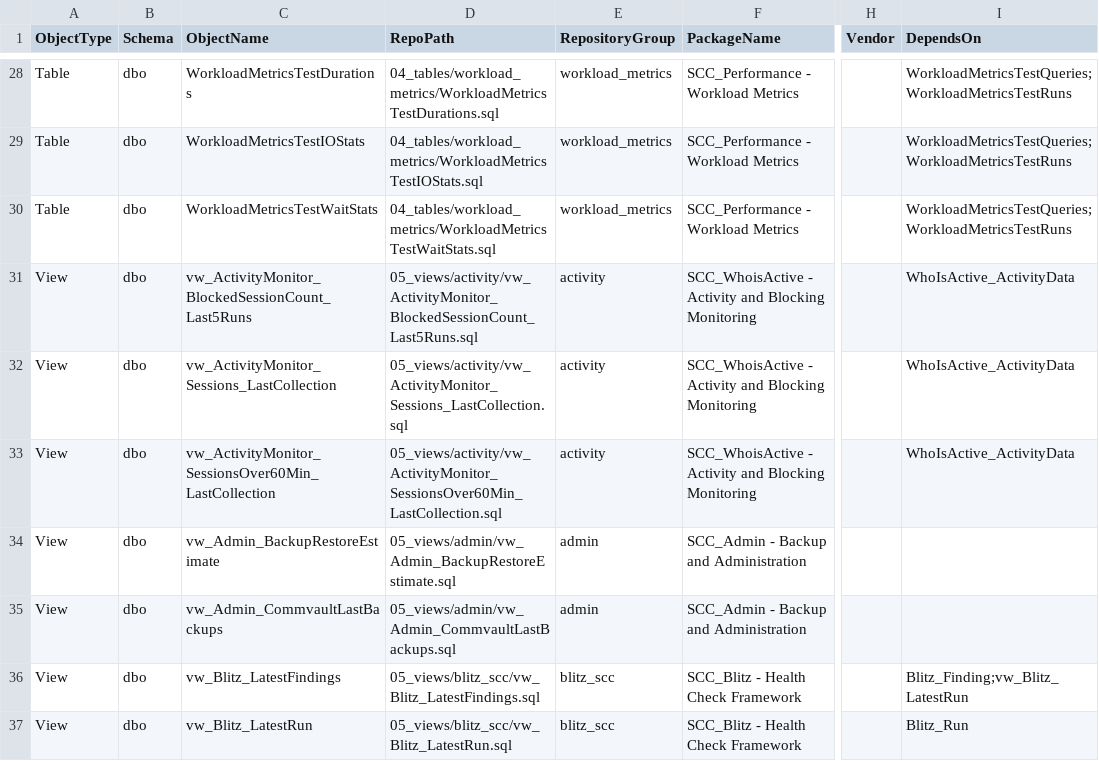
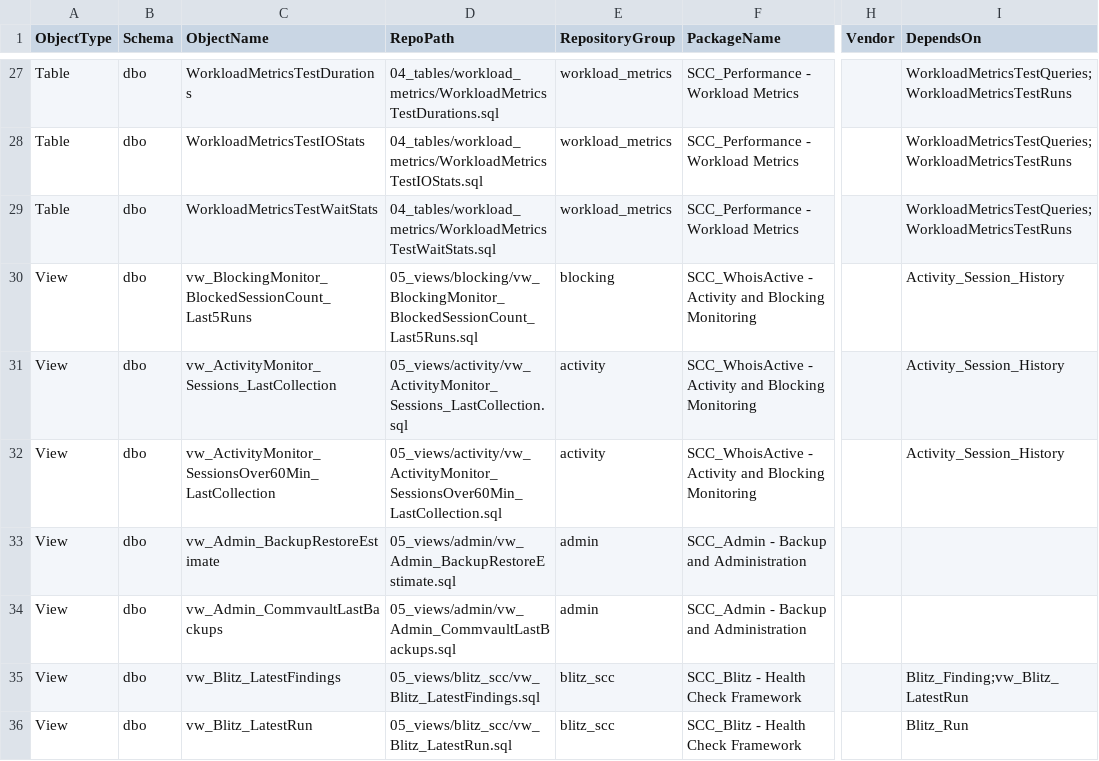
Before and after one commit to KellyMagnierSCC/dba-database_clone, a CSV file: 10_metadata/object_manifest.csv, drawn as a sheet; only a part is shown, gaps mark what is left out; addresses are those after the commit; the diff covers the shown part only; the diff names each change by its address in the sheet, - before the commit and + after, or states it on an @@ line.

Commit message:
Name change for WhoIsActive Activity and Blocking tables
To being into alignment with naming on other tables

```diff
--- a/10_metadata/object_manifest.csv
+++ b/10_metadata/object_manifest.csv
-C30 (ObjectName): vw_ActivityMonitor_BlockedSessionCount_Last5Runs
+C30 (ObjectName): vw_BlockingMonitor_BlockedSessionCount_Last5Runs
-D30 (RepoPath): 05_views/activity/vw_ActivityMonitor_BlockedSessionCount_Last5Runs.sql
+D30 (RepoPath): 05_views/blocking/vw_BlockingMonitor_BlockedSessionCount_Last5Runs.sql
-E30 (RepositoryGroup): activity
+E30 (RepositoryGroup): blocking
-I30:I32 (DependsOn): WhoIsActive_ActivityData
+I30:I32 (DependsOn): Activity_Session_History
```
Also changed, not shown: 7 removed rows and 25 edited cells elsewhere in this file, 10_metadata/rename_map.csv, tools/standards_exceptions.csv, 18 other files.
